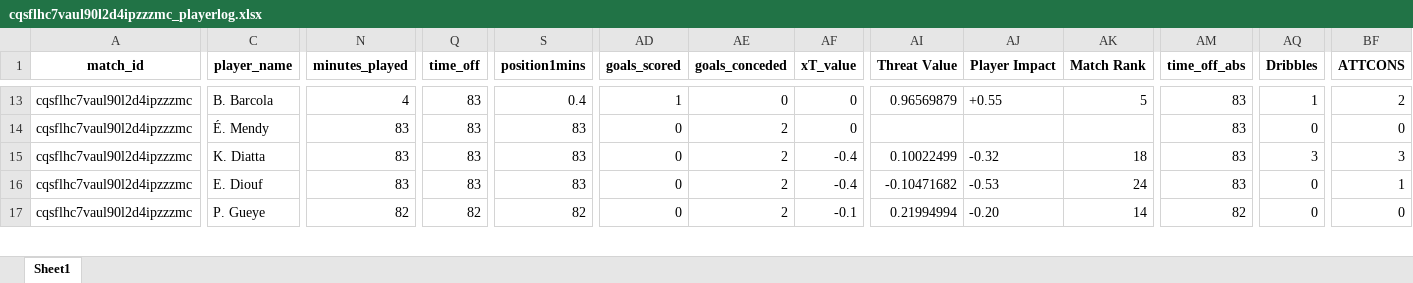
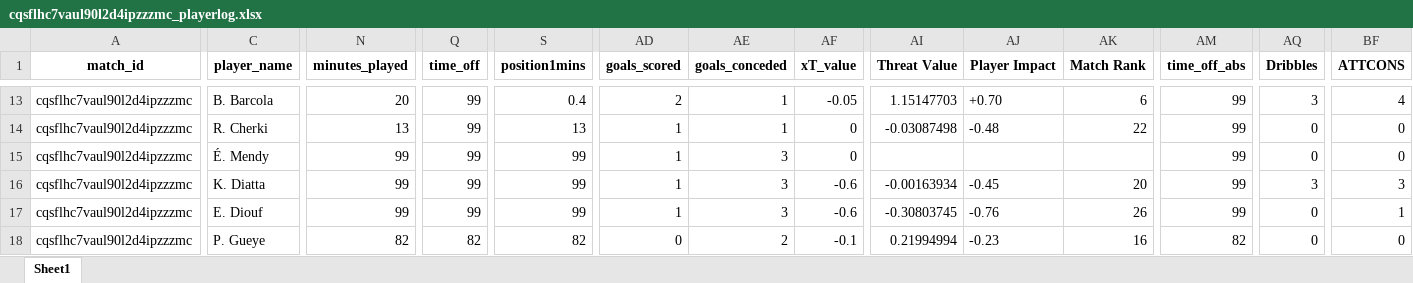
Before and after one commit to WTAnalysis/bnc, an Excel workbook: bnc-streamlit-app/data/points/cqsflhc7vaul90l2d4ipzzzmc_playerlog.xlsx, sheet Sheet1, drawn as a sheet; only a part is shown, gaps mark what is left out; values as stored, in another font and other column widths than the file's, no borders; addresses are those after the commit; rows hold the shown columns only; the diff covers the shown part only; the diff names each change by its address in the sheet, - before the commit and + after, or states it on an @@ line.

Commit message:
Add points for cqsflhc7vaul90l2d4ipzzzmc_playerlog

```diff
--- a/bnc-streamlit-app/data/points/cqsflhc7vaul90l2d4ipzzzmc_playerlog.xlsx (sheet Sheet1)
+++ b/bnc-streamlit-app/data/points/cqsflhc7vaul90l2d4ipzzzmc_playerlog.xlsx (sheet Sheet1)
-N13 (minutes_played): 4
+N13 (minutes_played): 20
-Q13 (time_off): 83
+Q13 (time_off): 99
-AD13 (goals_scored): 1
+AD13 (goals_scored): 2
-AE13 (goals_conceded): 0
+AE13 (goals_conceded): 1
-AF13 (xT_value): 0
+AF13 (xT_value): -0.05
-AI13 (Threat Value): 0.96569879
+AI13 (Threat Value): 1.15147703
-AJ13 (Player Impact): +0.55
+AJ13 (Player Impact): +0.70
-AK13 (Match Rank): 5
+AK13 (Match Rank): 6
-AM13 (time_off_abs): 83
+AM13 (time_off_abs): 99
-AQ13 (Dribbles): 1
+AQ13 (Dribbles): 3
-BF13 (ATTCONS): 2
+BF13 (ATTCONS): 4
+row 14: cqsflhc7vaul90l2d4ipzzzmc | R. Cherki | 13 | 99 | 13 | 1 | 1 | 0 | -0.03087498 | -0.48 | 22 | 99 | 0 | 0
-N15:N17 (minutes_played): 83
+N15:N17 (minutes_played): 99
-Q15:Q17 (time_off): 83
+Q15:Q17 (time_off): 99
-S15:S17 (position1mins): 83
+S15:S17 (position1mins): 99
-AD15:AD17 (goals_scored): 0
+AD15:AD17 (goals_scored): 1
-AE15:AE17 (goals_conceded): 2
+AE15:AE17 (goals_conceded): 3
-AM15:AM17 (time_off_abs): 83
+AM15:AM17 (time_off_abs): 99
-AF16:AF17 (xT_value): -0.4
+AF16:AF17 (xT_value): -0.6
-AI16 (Threat Value): 0.10022499
+AI16 (Threat Value): -0.00163934
-AJ16 (Player Impact): -0.32
+AJ16 (Player Impact): -0.45
-AK16 (Match Rank): 18
+AK16 (Match Rank): 20
-AI17 (Threat Value): -0.10471682
+AI17 (Threat Value): -0.30803745
-AJ17 (Player Impact): -0.53
+AJ17 (Player Impact): -0.76
-AK17 (Match Rank): 24
+AK17 (Match Rank): 26
-AJ18 (Player Impact): -0.20
+AJ18 (Player Impact): -0.23
-AK18 (Match Rank): 14
+AK18 (Match Rank): 16
```
Also changed, not shown: 1 added row and 236 edited cells elsewhere in this sheet.
